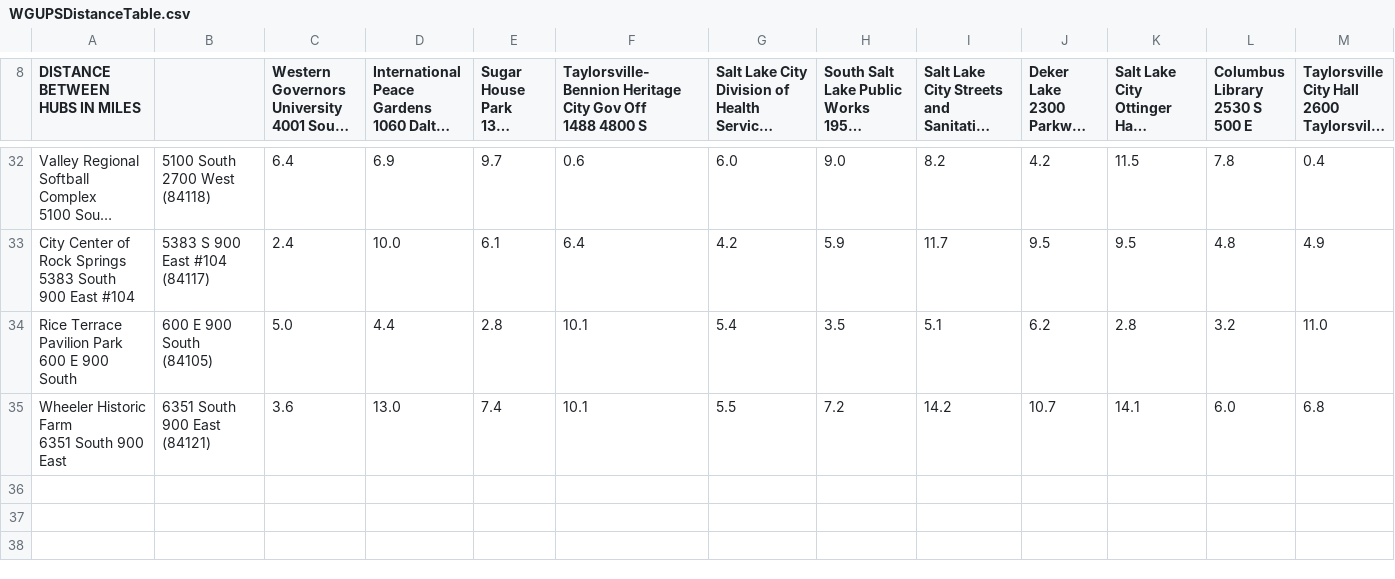
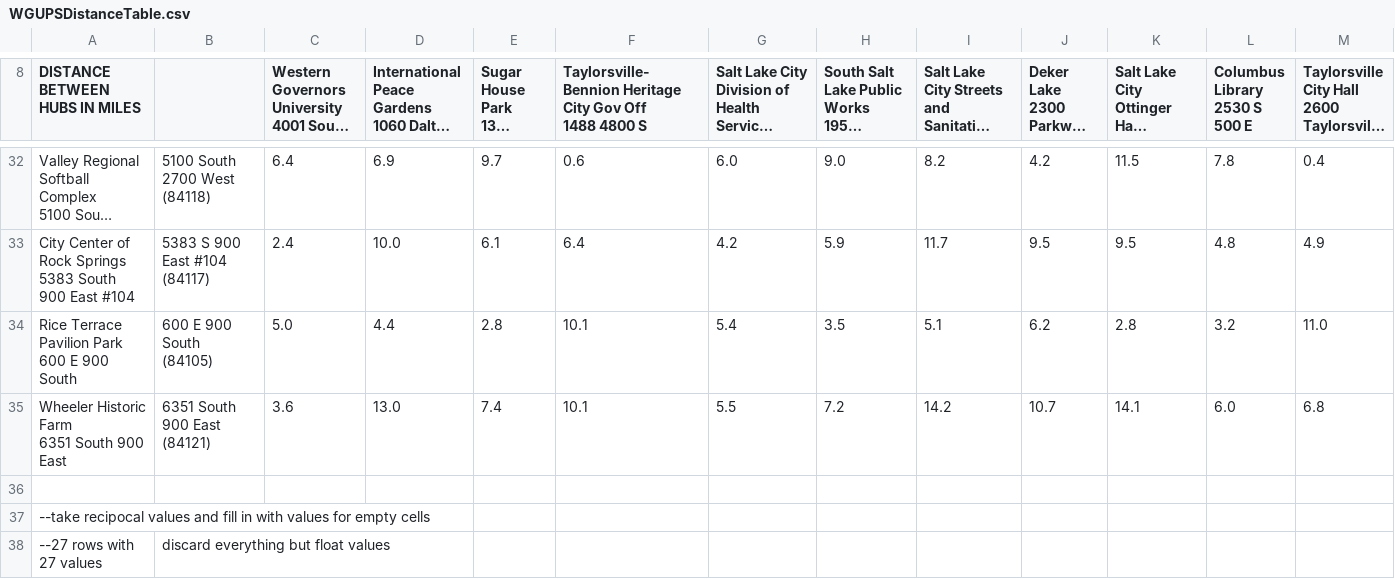
Before and after one commit to TinoMadrid/DSA, a CSV file: assets/WGUPSDistanceTable.csv, drawn as a sheet; only a part is shown, gaps mark what is left out; long unchanged cells end in …; rows hold the shown columns only; the diff names each change by its address in the sheet, - before the commit and + after, or states it on an @@ line.

```diff
--- a/assets/WGUPSDistanceTable.csv
+++ b/assets/WGUPSDistanceTable.csv
+row 36: (empty)
+row 37: --take recipocal values and fill in with values for empty cells
+row 38: --27 rows with 27 values | discard everything but float values
```
Also changed, not shown: assets/WGUPS Package File.csv, 2 other files.
